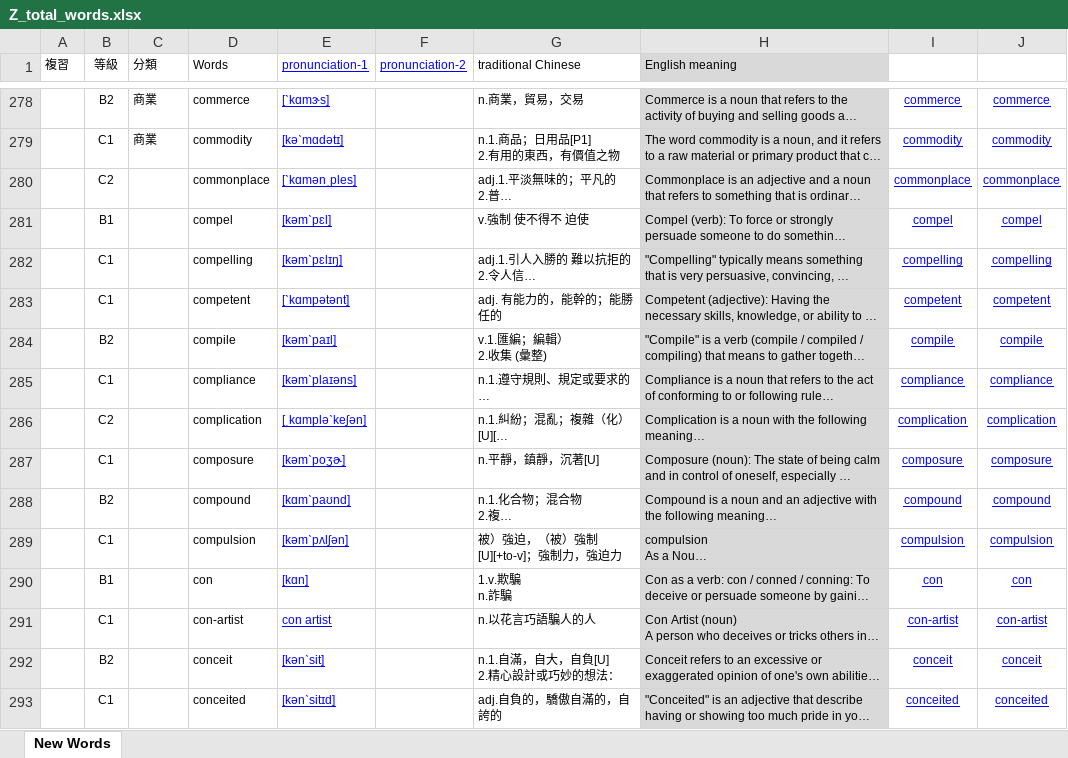
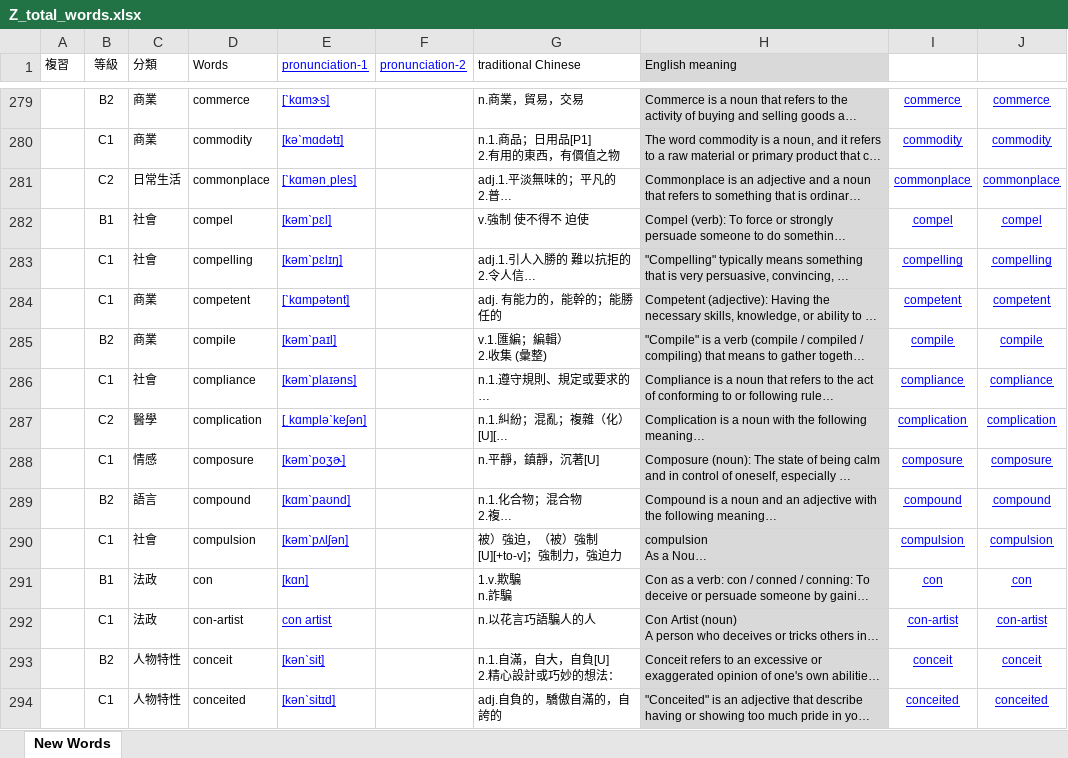
Before and after one commit to BoydYang-Designer/English-vocabulary, an Excel workbook: audio_files/Z_total_words.xlsx, sheet New Words, drawn as a sheet; only a part is shown, gaps mark what is left out; long unchanged cells end in …; values as stored, in another font and other column widths than the file's, no borders; addresses are those after the commit; the diff covers the shown part only; the diff names each change by its address in the sheet, - before the commit and + after, or states it on an @@ line.

Commit message:
update words and  分類

```diff
--- a/audio_files/Z_total_words.xlsx (sheet New Words)
+++ b/audio_files/Z_total_words.xlsx (sheet New Words)
-C281 (分類): (empty)
+C281 (分類): 日常生活
-C282:C283 (分類): (empty)
+C282:C283 (分類): 社會
-C284:C285 (分類): (empty)
+C284:C285 (分類): 商業
-C286 (分類): (empty)
+C286 (分類): 社會
-C287 (分類): (empty)
+C287 (分類): 醫學
-C288 (分類): (empty)
+C288 (分類): 情感
-C289 (分類): (empty)
+C289 (分類): 語言
-C290 (分類): (empty)
+C290 (分類): 社會
-C291:C292 (分類): (empty)
+C291:C292 (分類): 法政
-C293:C294 (分類): (empty)
+C293:C294 (分類): 人物特性
```
Also changed, not shown: 1 added row, 1 removed row, 11 moved rows and 385 edited cells elsewhere in this sheet, formulas that keep their value, Sentence file/sentence.xlsx, 43 other files.
